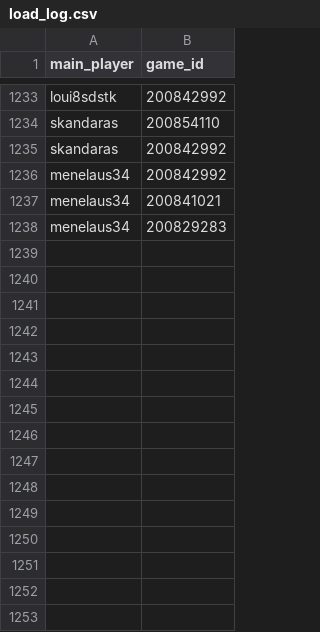
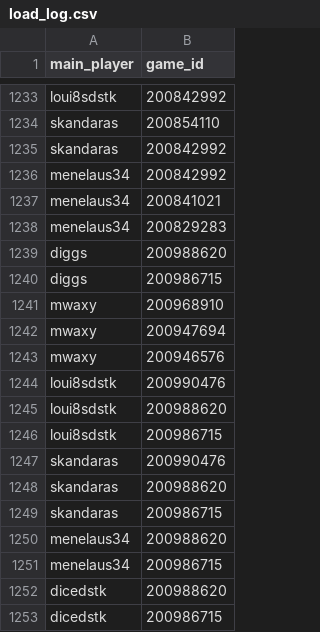
Before and after one commit to DMavec/git_test, a CSV file: data/load_log.csv, drawn as a sheet; only a part is shown, gaps mark what is left out; the diff names each change by its address in the sheet, - before the commit and + after, or states it on an @@ line.

```diff
--- a/data/load_log.csv
+++ b/data/load_log.csv
+row 1239: diggs | 200988620
+row 1240: diggs | 200986715
+row 1241: mwaxy | 200968910
+row 1242: mwaxy | 200947694
+row 1243: mwaxy | 200946576
+row 1244: loui8sdstk | 200990476
+row 1245: loui8sdstk | 200988620
+row 1246: loui8sdstk | 200986715
+row 1247: skandaras | 200990476
+row 1248: skandaras | 200988620
+row 1249: skandaras | 200986715
+row 1250: menelaus34 | 200988620
+row 1251: menelaus34 | 200986715
+row 1252: dicedstk | 200988620
+row 1253: dicedstk | 200986715
```
Also changed, not shown: data/game_history.csv, data/summary-number.csv, 2 other files.
